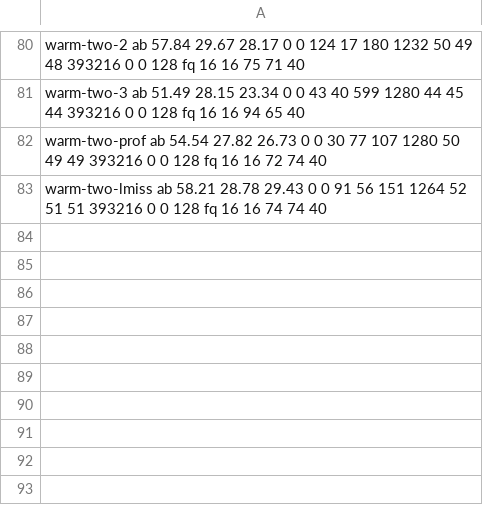
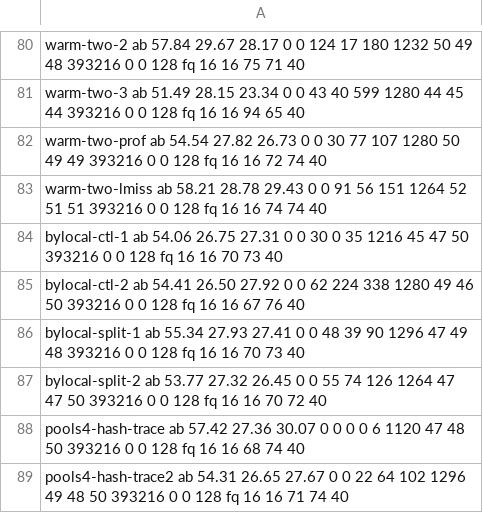
Before and after one commit to kernelorg-mirror/linux_kernel_git_snitzer_linux, a TSV file: NFSD_TCP_WRITE_ZEROCOPY/xeu-rig/results-twoport-464.tsv, drawn as a sheet; only a part is shown, gaps mark what is left out.

Commit message:
NFSD_TCP_WRITE_ZEROCOPY: nfsd's threads split by port, and who wakes whom on two ports
Each port's connections on a pool of their own, with the pool's
threads on half of nfsd's CPUs, carries 55.3 and 53.8 GB/s against
54.1 and 54.4 unsplit and 57.4 as pinned: not a gain. The account
says how it was done and has the trace of the wakeups: about 12 for
each WRITE, half of them one nfsd thread handing a connection to
another after a short receive.

swap-sunrpc.sh refuses while NFS connections are up, after it was run
under a live run and stopped nfsd.

Signed-off-by: Mike Snitzer <snitzer@kernel.org>

```diff
--- a/NFSD_TCP_WRITE_ZEROCOPY/xeu-rig/results-twoport-464.tsv
+++ b/NFSD_TCP_WRITE_ZEROCOPY/xeu-rig/results-twoport-464.tsv
@@ -83 +83,7 @@ warm-two-prof ab 54.54 27.82 26.73 0 0 30 77 107 1280 50 49 49 393216 0 0 128 fq
 warm-two-lmiss ab 58.21 28.78 29.43 0 0 91 56 151 1264 52 51 51 393216 0 0 128 fq 16 16 74 74 40
+bylocal-ctl-1 ab 54.06 26.75 27.31 0 0 30 0 35 1216 45 47 50 393216 0 0 128 fq 16 16 70 73 40
+bylocal-ctl-2 ab 54.41 26.50 27.92 0 0 62 224 338 1280 49 46 50 393216 0 0 128 fq 16 16 67 76 40
+bylocal-split-1 ab 55.34 27.93 27.41 0 0 48 39 90 1296 47 49 48 393216 0 0 128 fq 16 16 70 73 40
+bylocal-split-2 ab 53.77 27.32 26.45 0 0 55 74 126 1264 47 47 50 393216 0 0 128 fq 16 16 70 72 40
+pools4-hash-trace ab 57.42 27.36 30.07 0 0 0 0 6 1120 47 48 50 393216 0 0 128 fq 16 16 68 74 40
+pools4-hash-trace2 ab 54.31 26.65 27.67 0 0 22 64 102 1296 49 48 50 393216 0 0 128 fq 16 16 71 74 40
```
Also changed, not shown: 2 other files.
